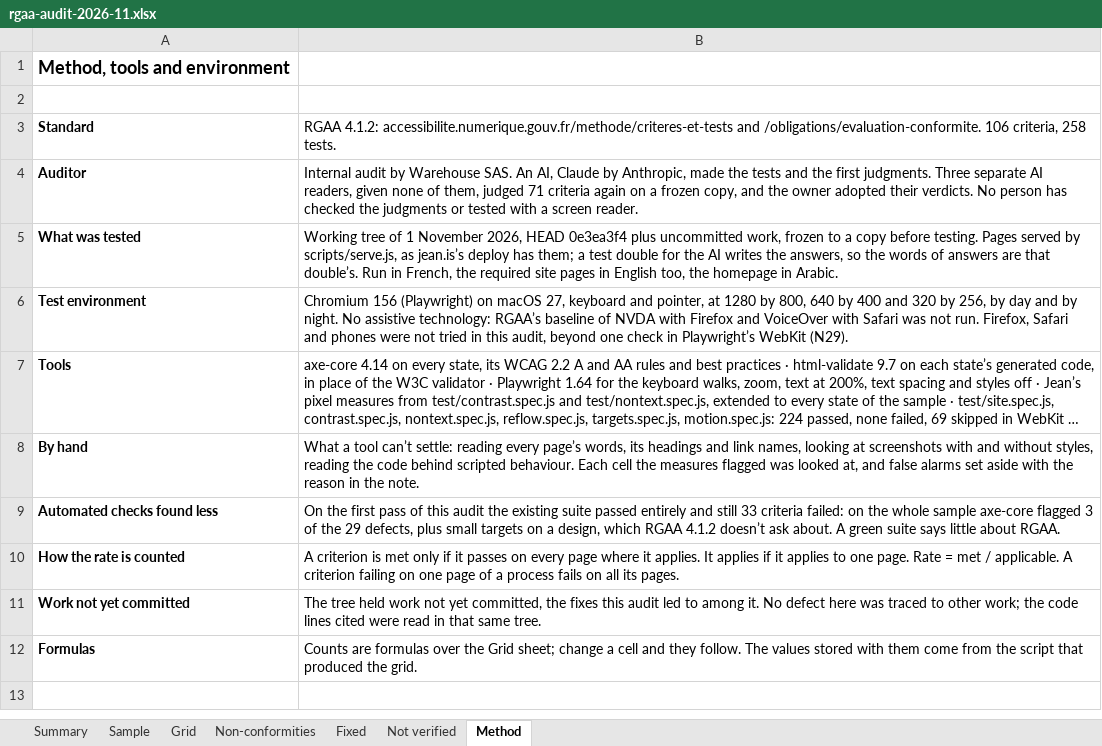
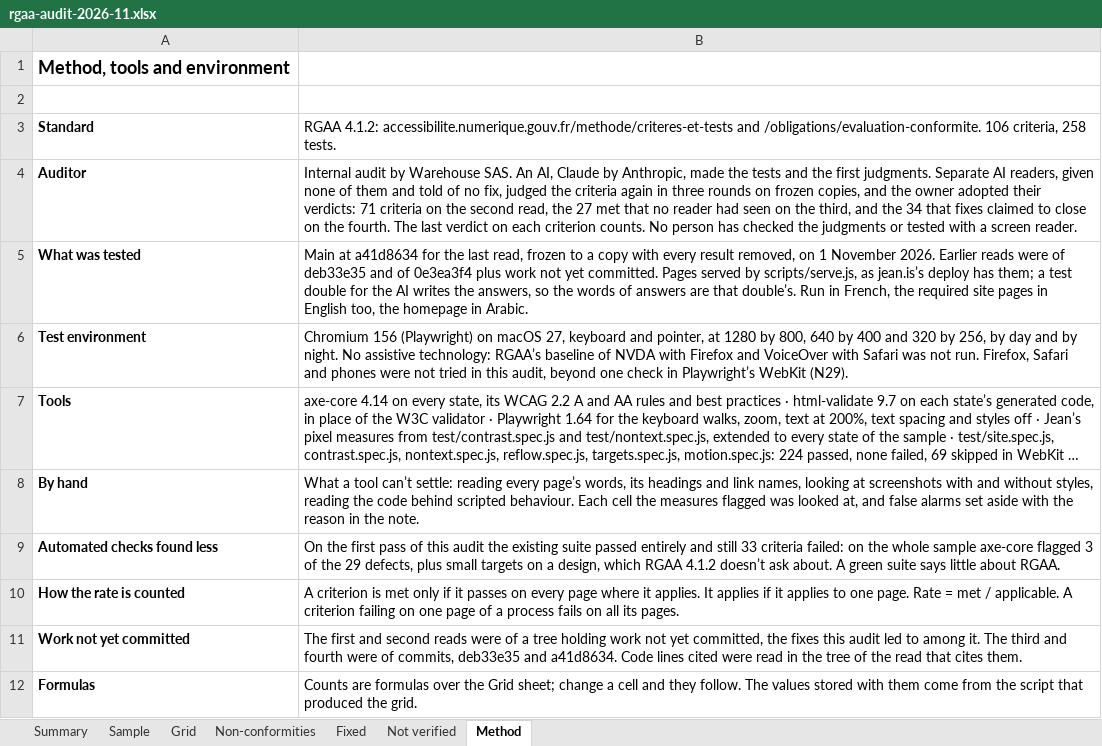
Before and after one commit to jean-is/jean, an Excel workbook: docs/trust/rgaa-audit-2026-11.xlsx, sheet Method, drawn as a sheet; long unchanged cells end in …; values as stored, in another font and other column widths than the file's, no borders; the diff names each change by its address in the sheet, - before the commit and + after, or states it on an @@ line.

Commit message:
:memo: jean.is's accessibility page gives the latest read's result: 49 of 88 criteria met (D672)
The owner adopted the readers' verdicts ("Adopt and correct"): 55.7%, partially conformant, six flips from under half. The third read judged the 27 passes no reader had seen, and 12 stood. The fourth judged the 34 that Wave 1 and the fix session claimed to close, on a frozen copy of a41d8634 with every result removed, told of no fix, and 18 stood. For each criterion the last verdict counts.

Most of the 16 that failed did so on other instances than the one fixed, so the statement's list now says what still falls short rather than what the audit first named. In the report and grid, N65 to N81 are added, 23 closed defects move to what was found and fixed, and each row carries its last reader's note. The grid's counts are still formulas over its cells.

The buyers' pages and the trust pack say the same share. An AI's readers made every one of these judgments, the page says so, and no person has checked any of it. db75c534, the letters fix, came after the freeze.

```diff
--- a/docs/trust/rgaa-audit-2026-11.xlsx (sheet Method)
+++ b/docs/trust/rgaa-audit-2026-11.xlsx (sheet Method)
-B4: …first judgments. Three separate AI readers, given none of them, judged 71 criteria again on a frozen copy, and the owner adopted their verdicts. No person…
+B4: …first judgments. Separate AI readers, given none of them and told of no fix, judged the criteria again in three rounds on frozen copies, and the owner adopted their verdicts: 71 criteria on the second read, the 27 met that no reader had seen on the third, and the 34 that fixes claimed to close on the fourth. The last verdict on each criterion counts. No person…
-B5: Working tree of 1 November 2026, HEAD 0e3ea3f4 plus uncommitted work, frozen to a copy before testing. Pages served…
+B5: Main at a41d8634 for the last read, frozen to a copy with every result removed, on 1 November 2026. Earlier reads were of deb33e35 and of 0e3ea3f4 plus work not yet committed. Pages served…
-B11: The tree held work not yet committed, the fixes this audit led to among it. No defect here was traced to other work; the code lines cited were read in that same tree.
+B11: The first and second reads were of a tree holding work not yet committed, the fixes this audit led to among it. The third and fourth were of commits, deb33e35 and a41d8634. Code lines cited were read in the tree of the read that cites them.
```
Also changed, not shown: sheet Non-conformities, sheet Grid, sheet Sample, sheet Fixed, sheet Summary, 11 other files.
